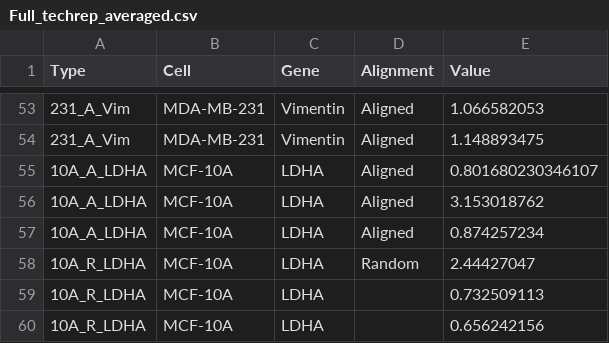
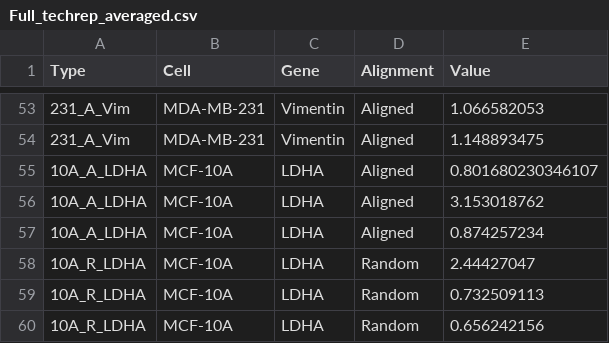
Before and after one commit to mrpickett26/ORR_Statistics, a CSV file: Full_techrep_averaged.csv, drawn as a sheet; only a part is shown, gaps mark what is left out.

Commit message:
Add files via upload

```diff
--- a/Full_techrep_averaged.csv
+++ b/Full_techrep_averaged.csv
@@ -58,3 +58,3 @@
 10A_R_LDHA,MCF-10A,LDHA,Random,2.44427047
-10A_R_LDHA,MCF-10A,LDHA,,0.732509113
-10A_R_LDHA,MCF-10A,LDHA,,0.656242156
+10A_R_LDHA,MCF-10A,LDHA,Random,0.732509113
+10A_R_LDHA,MCF-10A,LDHA,Random,0.656242156
```
